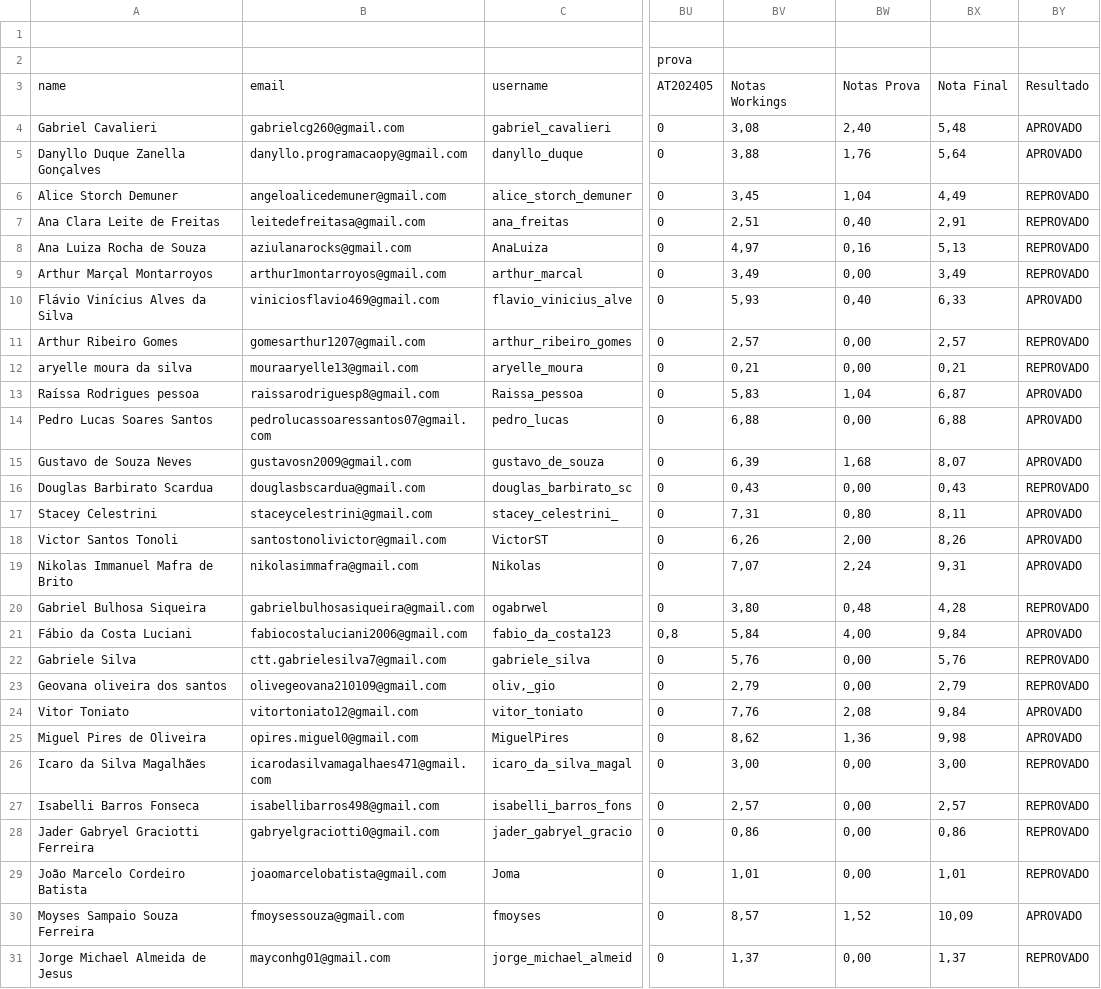
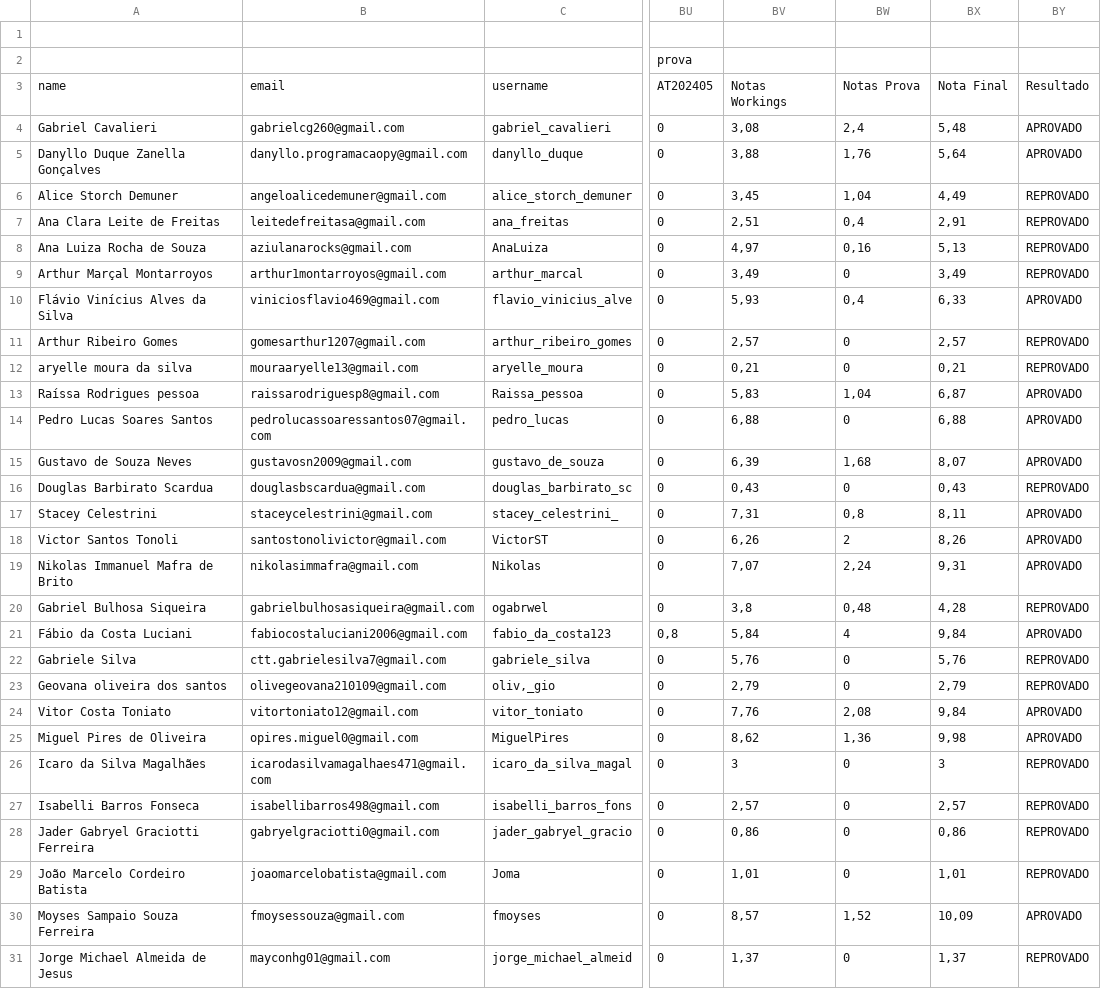
Before and after one commit to AlvaroAntunes/base-dados-introcomp, a CSV file: planilhas-notas/notas-modulo-1 - Vespertino_Notas.csv, drawn as a sheet; only a part is shown, gaps mark what is left out; the diff covers the shown part only; the diff names each change by its address in the sheet, - before the commit and + after, or states it on an @@ line.

```diff
--- a/planilhas-notas/notas-modulo-1 - Vespertino_Notas.csv
+++ b/planilhas-notas/notas-modulo-1 - Vespertino_Notas.csv
-BW4: 2,40
+BW4: 2,4
-BW7: 0,40
+BW7: 0,4
-BW9: 0,00
+BW9: 0
-BW10: 0,40
+BW10: 0,4
-BW11:BW12: 0,00
+BW11:BW12: 0
-BW14: 0,00
+BW14: 0
-BW16: 0,00
+BW16: 0
-BW17: 0,80
+BW17: 0,8
-BW18: 2,00
+BW18: 2
-BV20: 3,80
+BV20: 3,8
-BW21: 4,00
+BW21: 4
-BW22:BW23: 0,00
+BW22:BW23: 0
-A24: Vitor Toniato
+A24: Vitor Costa Toniato
-BV26: 3,00
+BV26: 3
-BW26:BW29: 0,00
+BW26:BW29: 0
-BX26: 3,00
+BX26: 3
-BW31: 0,00
+BW31: 0
```
Also changed, not shown: 26 edited cells elsewhere in this file, planilhas-notas/notas-modulo-1 - Vespertino_Original.csv, planilhas-notas/notas-modulo-1 - Vespertino_Prova.csv, 1 other file.
